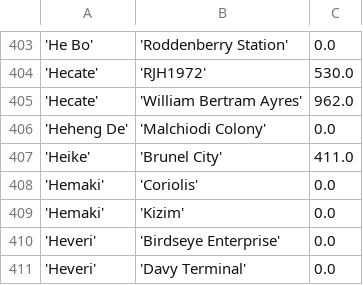
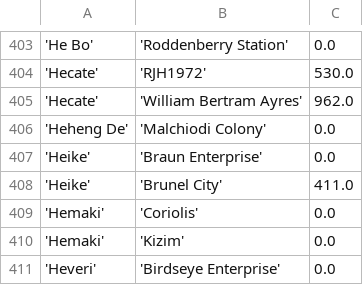
Before and after one commit to eyeonus/Trade-Dangerous, a CSV file: data/Station.csv, drawn as a sheet; only a part is shown, gaps mark what is left out; the shorter side is filled out with more unchanged rows; the diff names each change by its address in the sheet, - before the commit and + after, or states it on an @@ line.

Commit message:
Heike/Braun Enterprise

```diff
--- a/data/Station.csv
+++ b/data/Station.csv
+row 407: 'Heike' | 'Braun Enterprise' | 0.0
```
